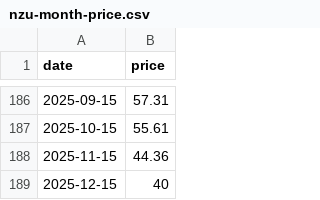
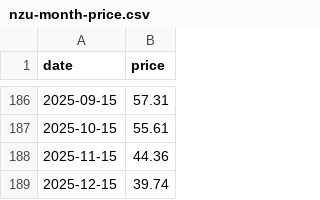
Before and after one commit to theecanmole/NZ-emission-unit-prices, a CSV file: nzu-month-price.csv, drawn as a sheet; only a part is shown, gaps mark what is left out.

```diff
--- a/nzu-month-price.csv
+++ b/nzu-month-price.csv
@@ -188,2 +188,2 @@
 2025-11-15,44.36
-2025-12-15,40
+2025-12-15,39.74
```
Also changed, not shown: nzu-edited-raw-prices-data.csv, nzu-final-prices-data.csv, 11 other files.
